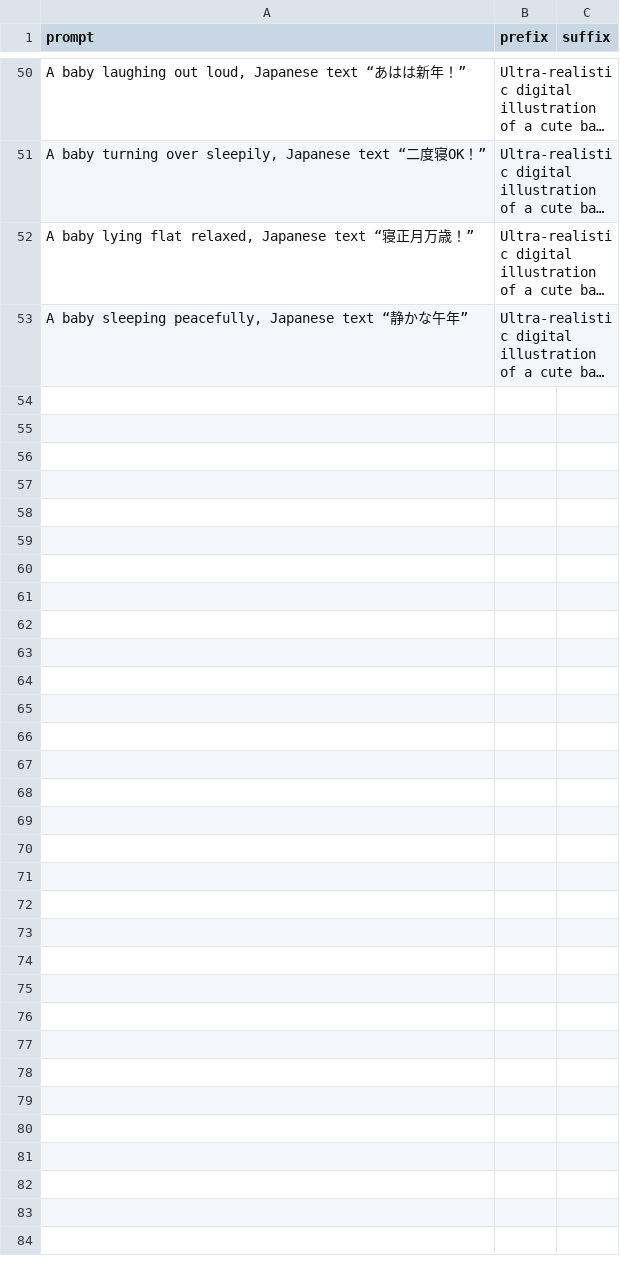
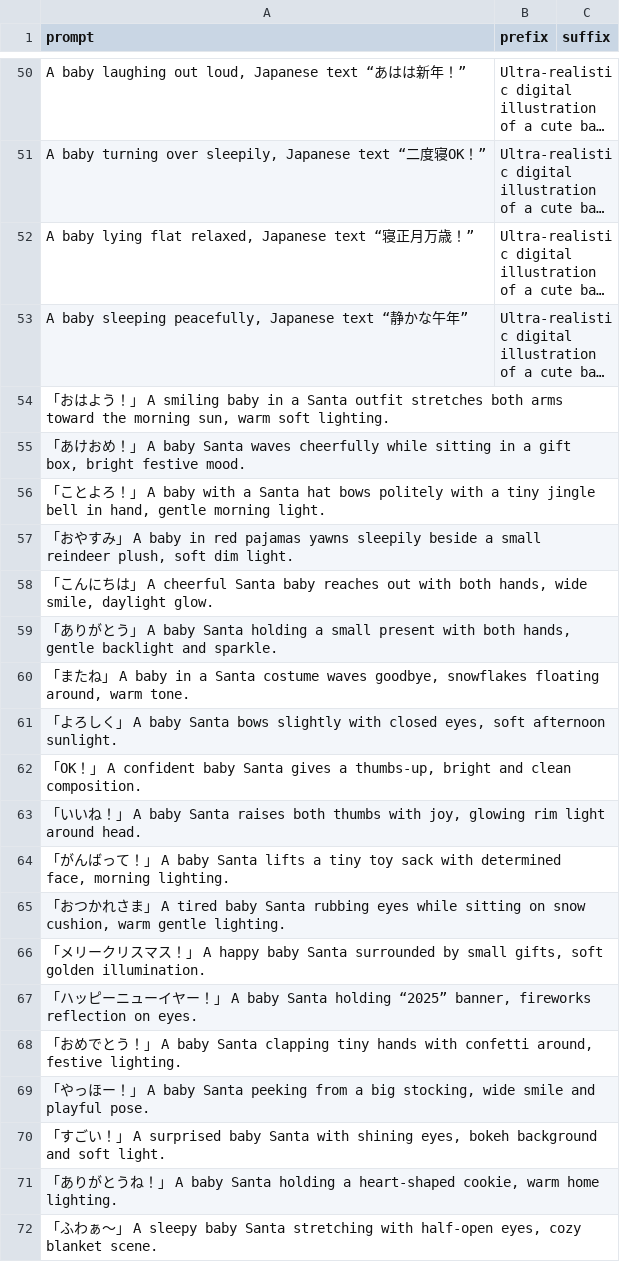
Before and after one commit to oresama5656/LINE-, a CSV file: 1030-2.csv, drawn as a sheet; only a part is shown, gaps mark what is left out; long unchanged cells end in …; the diff covers the shown part only; the diff names each change by its address in the sheet, - before the commit and + after, or states it on an @@ line.

```diff
--- a/1030-2.csv
+++ b/1030-2.csv
+row 54: 「おはよう！」 A smiling baby in a Santa outfit stretches both arms toward the morning sun, warm soft lighting.
+row 55: 「あけおめ！」 A baby Santa waves cheerfully while sitting in a gift box, bright festive mood.
+row 56: 「ことよろ！」 A baby with a Santa hat bows politely with a tiny jingle bell in hand, gentle morning light.
+row 57: 「おやすみ」 A baby in red pajamas yawns sleepily beside a small reindeer plush, soft dim light.
+row 58: 「こんにちは」 A cheerful Santa baby reaches out with both hands, wide smile, daylight glow.
+row 59: 「ありがとう」 A baby Santa holding a small present with both hands, gentle backlight and sparkle.
+row 60: 「またね」 A baby in a Santa costume waves goodbye, snowflakes floating around, warm tone.
+row 61: 「よろしく」 A baby Santa bows slightly with closed eyes, soft afternoon sunlight.
+row 62: 「OK！」 A confident baby Santa gives a thumbs-up, bright and clean composition.
+row 63: 「いいね！」 A baby Santa raises both thumbs with joy, glowing rim light around head.
+row 64: 「がんばって！」 A baby Santa lifts a tiny toy sack with determined face, morning lighting.
+row 65: 「おつかれさま」 A tired baby Santa rubbing eyes while sitting on snow cushion, warm gentle lighting.
+row 66: 「メリークリスマス！」 A happy baby Santa surrounded by small gifts, soft golden illumination.
+row 67: 「ハッピーニューイヤー！」 A baby Santa holding “2025” banner, fireworks reflection on eyes.
+row 68: 「おめでとう！」 A baby Santa clapping tiny hands with confetti around, festive lighting.
+row 69: 「やっほー！」 A baby Santa peeking from a big stocking, wide smile and playful pose.
+row 70: 「すごい！」 A surprised baby Santa with shining eyes, bokeh background and soft light.
+row 71: 「ありがとうね！」 A baby Santa holding a heart-shaped cookie, warm home lighting.
+row 72: 「ふわぁ～」 A sleepy baby Santa stretching with half-open eyes, cozy blanket scene.
```
Also changed, not shown: 33 added rows elsewhere in this file, 4 other files.
